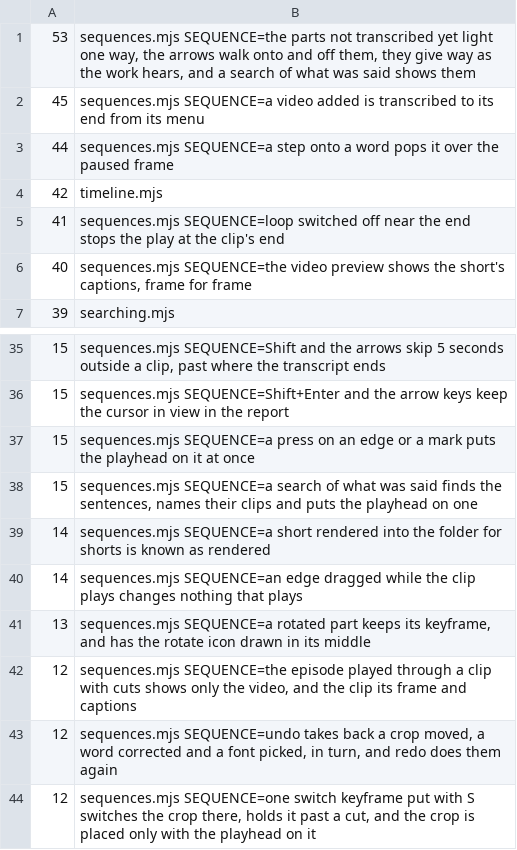
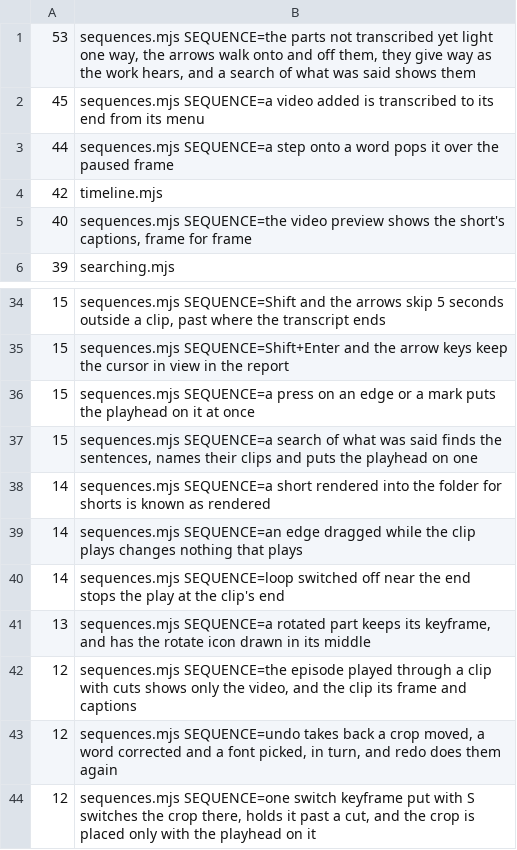
Before and after one commit to timmrkz/framefairy, a TSV file: frontend/preview/walks/walk-times.tsv, drawn as a sheet; only a part is shown, gaps mark what is left out.

```diff
--- a/frontend/preview/walks/walk-times.tsv
+++ b/frontend/preview/walks/walk-times.tsv
@@ -4,3 +4,2 @@
  42	timeline.mjs
- 41	sequences.mjs SEQUENCE=loop switched off near the end stops the play at the clip's end
  40	sequences.mjs SEQUENCE=the video preview shows the short's captions, frame for frame
@@ -40,2 +39,3 @@
  14	sequences.mjs SEQUENCE=an edge dragged while the clip plays changes nothing that plays
+ 14	sequences.mjs SEQUENCE=loop switched off near the end stops the play at the clip's end
  13	sequences.mjs SEQUENCE=a rotated part keeps its keyframe, and has the rotate icon drawn in its middle
```
Also changed, not shown: 9 other files.
